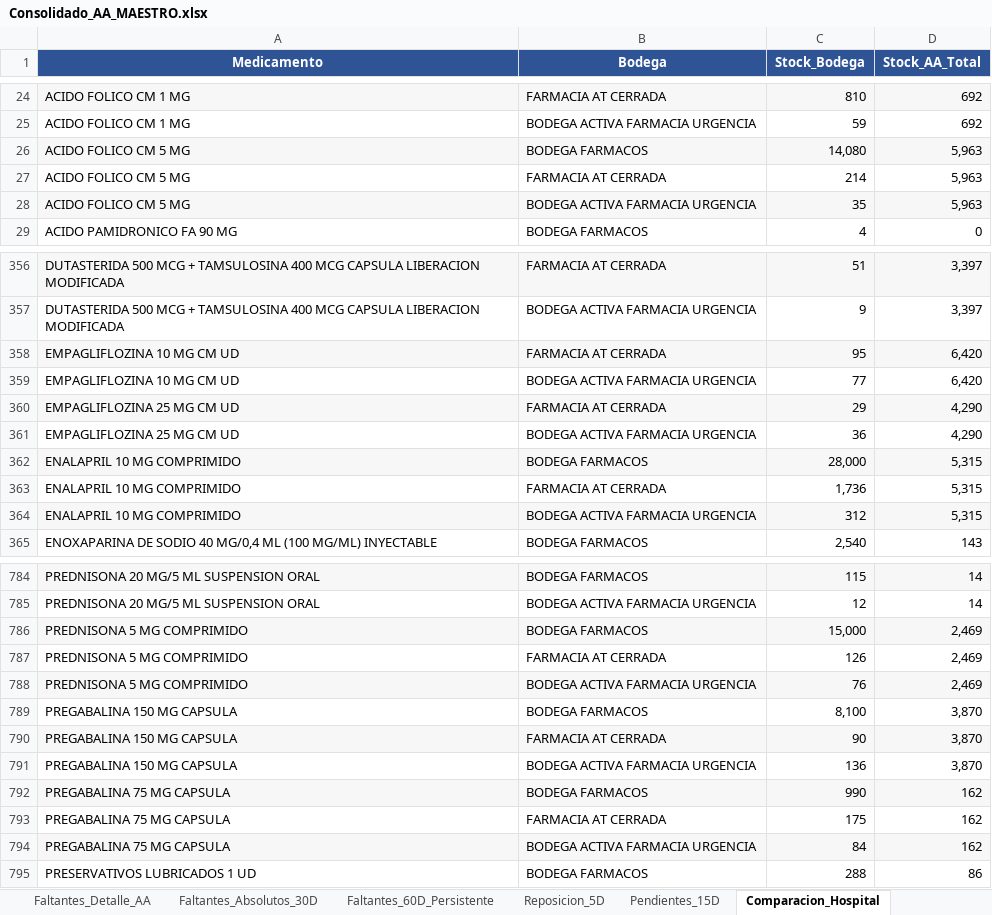
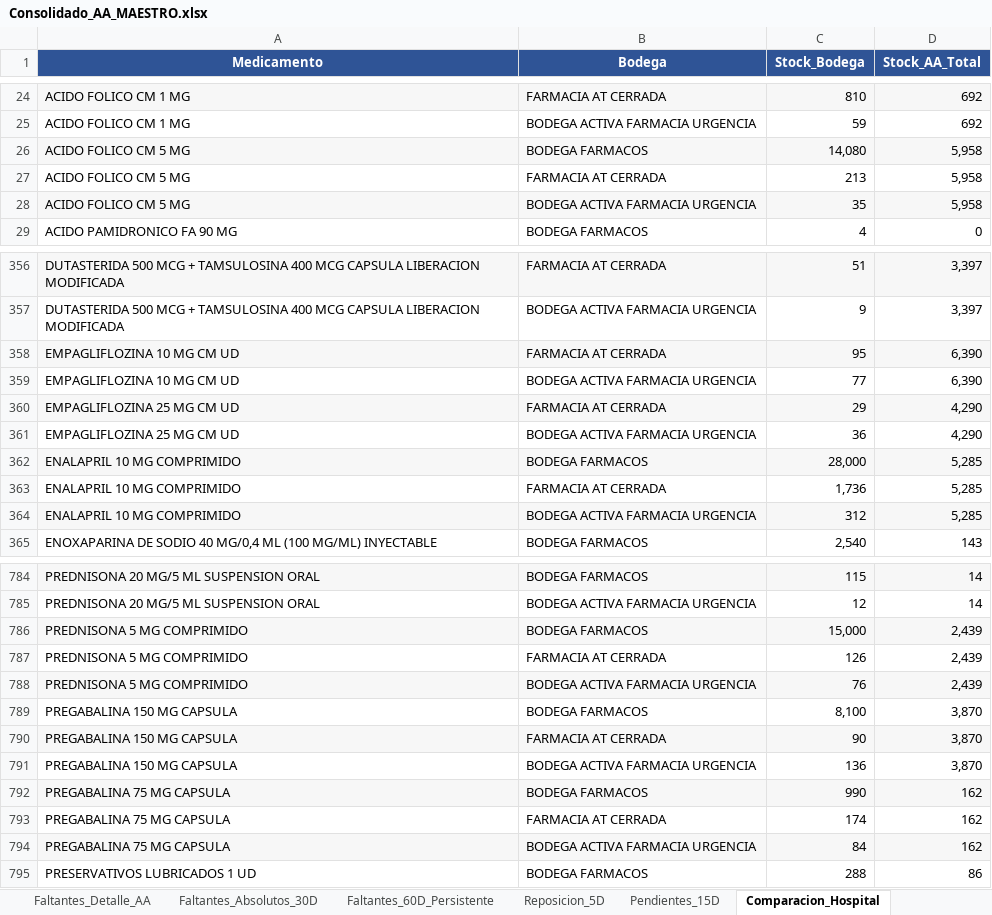
Before and after one commit to danielalfonsocc-rgb/maestro-aa-farmacia, an Excel workbook: Consolidado_AA_MAESTRO.xlsx, sheet Comparacion_Hospital, drawn as a sheet; only a part is shown, gaps mark what is left out; values as stored, in another font and other column widths than the file's, no borders; the diff covers the shown part only; the diff names each change by its address in the sheet, - before the commit and + after, or states it on an @@ line.

```diff
--- a/Consolidado_AA_MAESTRO.xlsx (sheet Comparacion_Hospital)
+++ b/Consolidado_AA_MAESTRO.xlsx (sheet Comparacion_Hospital)
-D26:D28 (Stock_AA_Total): 5,963
+D26:D28 (Stock_AA_Total): 5,958
-C27 (Stock_Bodega): 214
+C27 (Stock_Bodega): 213
-D358:D359 (Stock_AA_Total): 6,420
+D358:D359 (Stock_AA_Total): 6,390
-D362:D364 (Stock_AA_Total): 5,315
+D362:D364 (Stock_AA_Total): 5,285
-D786:D788 (Stock_AA_Total): 2,469
+D786:D788 (Stock_AA_Total): 2,439
-C793 (Stock_Bodega): 175
+C793 (Stock_Bodega): 174
```
Also changed, not shown: 43 edited cells elsewhere in this sheet, sheet Auditoria_Homologacion, sheet SGLI_Estres, sheet Reposicion_5D, sheet Pendientes_15D, sheet Stock_AA, sheet Pedido_Farm_Bodega, 13 more sheets, Resumen_Pedidos_AA.xlsx, 1 other file.
